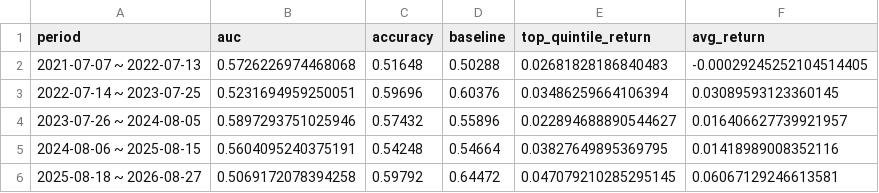
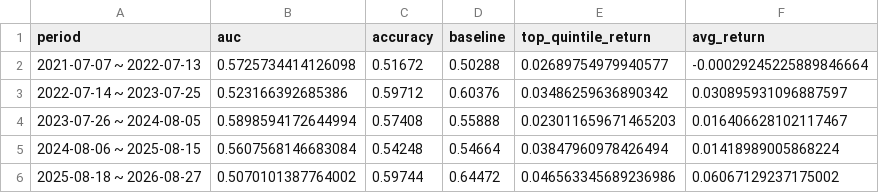
Before and after one commit to minghan5487/ML, a CSV file: reports/folds.csv, drawn as a sheet.

```diff
--- a/reports/folds.csv
+++ b/reports/folds.csv
@@ -1,6 +1,6 @@
 period,auc,accuracy,baseline,top_quintile_return,avg_return
-2021-07-07 ~ 2022-07-13,0.5726226974468068,0.51648,0.50288,0.02681828186840483,-0.00029245252104514405
-2022-07-14 ~ 2023-07-25,0.5231694959250051,0.59696,0.60376,0.03486259664106394,0.03089593123360145
-2023-07-26 ~ 2024-08-05,0.5897293751025946,0.57432,0.55896,0.022894688890544627,0.016406627739921957
-2024-08-06 ~ 2025-08-15,0.5604095240375191,0.54248,0.54664,0.03827649895369795,0.01418989008352116
-2025-08-18 ~ 2026-08-27,0.5069172078394258,0.59792,0.64472,0.047079210285295145,0.06067129246613581
+2021-07-07 ~ 2022-07-13,0.5725734414126098,0.51672,0.50288,0.02689754979940577,-0.00029245225889846664
+2022-07-14 ~ 2023-07-25,0.523166392685386,0.59712,0.60376,0.03486259636890342,0.030895931096887597
+2023-07-26 ~ 2024-08-05,0.5898594172644994,0.57408,0.55888,0.023011659671465203,0.016406628102117467
+2024-08-06 ~ 2025-08-15,0.5607568146683084,0.54248,0.54664,0.03847960978426494,0.01418989005868224
+2025-08-18 ~ 2026-08-27,0.5070101387764002,0.59744,0.64472,0.046563345689236986,0.06067129237175002
```
Also changed, not shown: reports/history.csv, reports/importance.csv, 3 other files.
